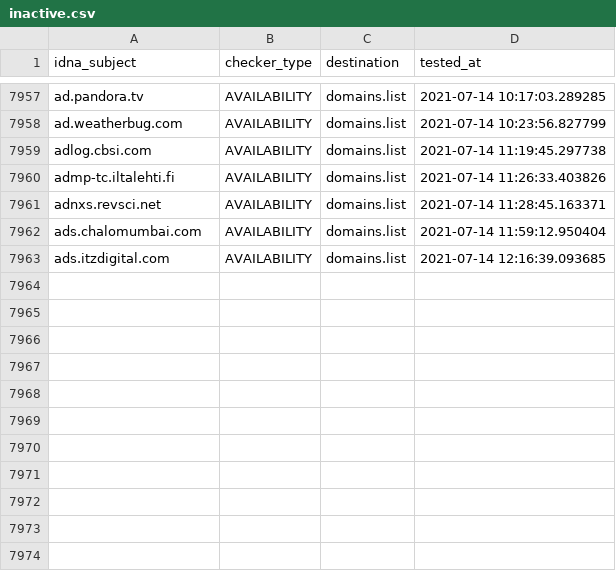
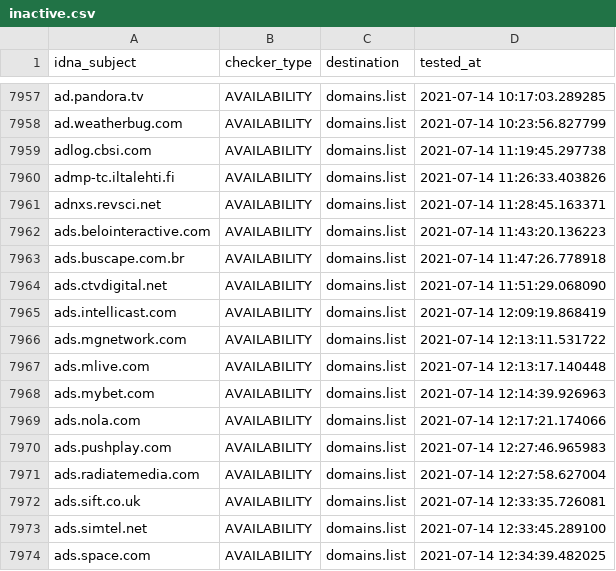
Before and after one commit to Ultimate-Hosts-Blacklist/Michael_Trimms_Hosts, a CSV file: .pyfunceble/inactive.csv, drawn as a sheet; only a part is shown, gaps mark what is left out.

```diff
--- a/.pyfunceble/inactive.csv
+++ b/.pyfunceble/inactive.csv
@@ -7961,3 +7961,14 @@ admp-tc.iltalehti.fi,AVAILABILITY,domains.list,2021-07-14 11:26:33.403826
 adnxs.revsci.net,AVAILABILITY,domains.list,2021-07-14 11:28:45.163371
-ads.chalomumbai.com,AVAILABILITY,domains.list,2021-07-14 11:59:12.950404
-ads.itzdigital.com,AVAILABILITY,domains.list,2021-07-14 12:16:39.093685
+ads.belointeractive.com,AVAILABILITY,domains.list,2021-07-14 11:43:20.136223
+ads.buscape.com.br,AVAILABILITY,domains.list,2021-07-14 11:47:26.778918
+ads.ctvdigital.net,AVAILABILITY,domains.list,2021-07-14 11:51:29.068090
+ads.intellicast.com,AVAILABILITY,domains.list,2021-07-14 12:09:19.868419
+ads.mgnetwork.com,AVAILABILITY,domains.list,2021-07-14 12:13:11.531722
+ads.mlive.com,AVAILABILITY,domains.list,2021-07-14 12:13:17.140448
+ads.mybet.com,AVAILABILITY,domains.list,2021-07-14 12:14:39.926963
+ads.nola.com,AVAILABILITY,domains.list,2021-07-14 12:17:21.174066
+ads.pushplay.com,AVAILABILITY,domains.list,2021-07-14 12:27:46.965983
+ads.radiatemedia.com,AVAILABILITY,domains.list,2021-07-14 12:27:58.627004
+ads.sift.co.uk,AVAILABILITY,domains.list,2021-07-14 12:33:35.726081
+ads.simtel.net,AVAILABILITY,domains.list,2021-07-14 12:33:45.289100
+ads.space.com,AVAILABILITY,domains.list,2021-07-14 12:34:39.482025
```
Also changed, not shown: 12 other files.
